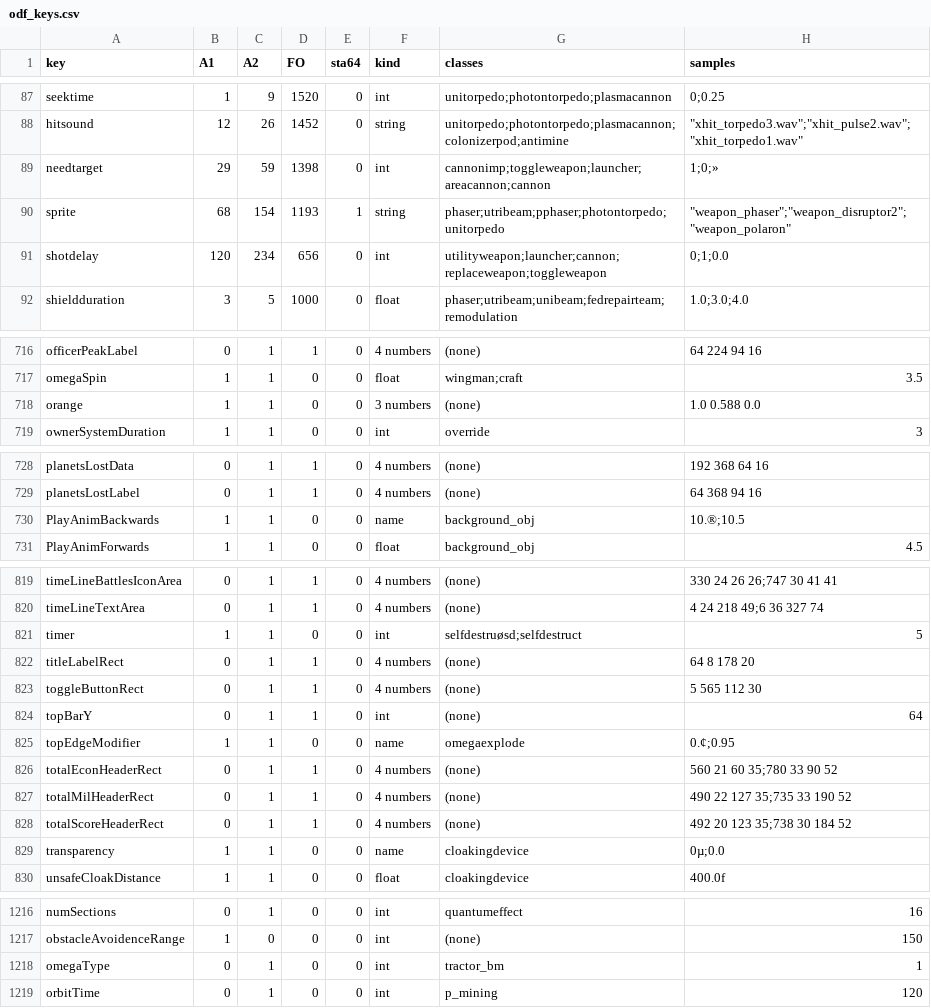
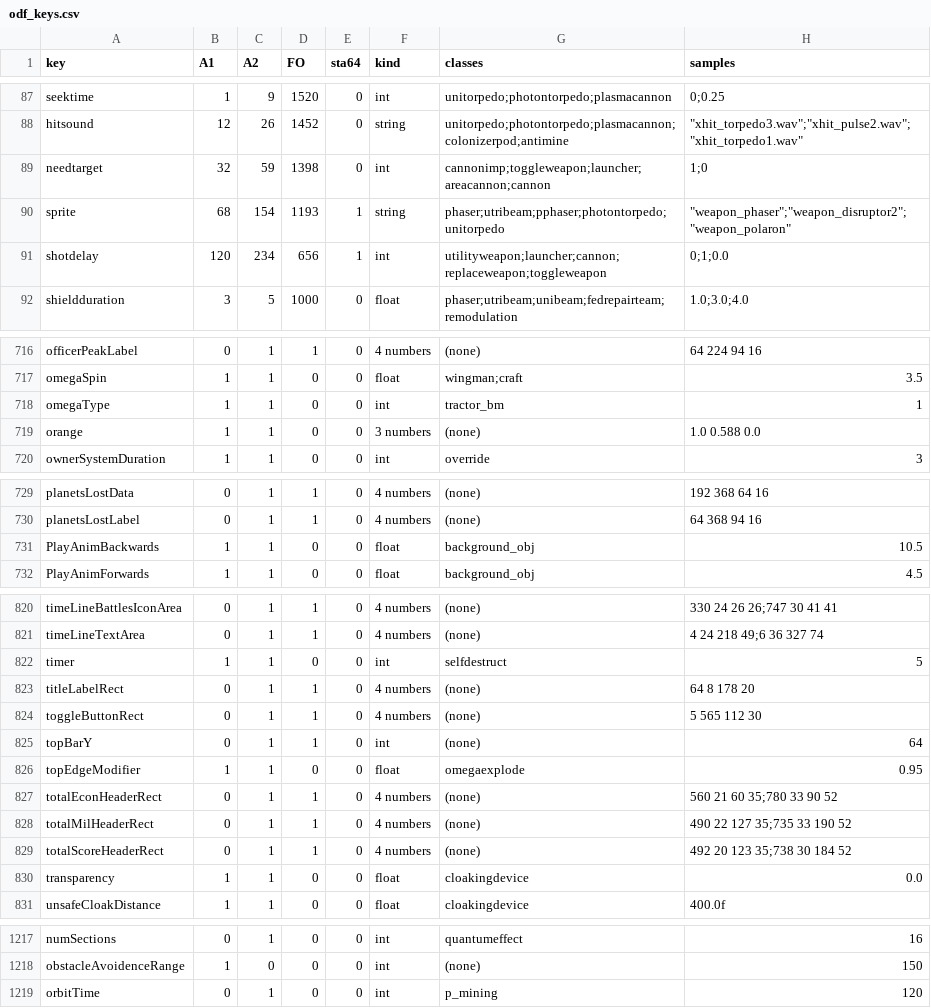
Before and after one commit to TamsynnImogen/STA64, a CSV file: docs/data/odf_keys.csv, drawn as a sheet; only a part is shown, gaps mark what is left out; removed rows and columns are numbered as before the commit, all else as after; the diff covers the shown part only; the diff names each change by its address in the sheet, - before the commit and + after, or states it on an @@ line.

```diff
--- a/docs/data/odf_keys.csv
+++ b/docs/data/odf_keys.csv
-B89 (A1): 29
+B89 (A1): 32
-H89 (samples): 1;0;»
+H89 (samples): 1;0
-E91 (sta64): 0
+E91 (sta64): 1
+row 718: omegaType | 1 | 1 | 0 | 0 | int | tractor_bm | 1
-F731 (kind): name
+F731 (kind): float
-H731 (samples): 10.®;10.5
+H731 (samples): 10.5
-G822 (classes): selfdestruøsd;selfdestruct
+G822 (classes): selfdestruct
-F826 (kind): name
+F826 (kind): float
-H826 (samples): 0.¢;0.95
+H826 (samples): 0.95
-F830 (kind): name
+F830 (kind): float
-H830 (samples): 0µ;0.0
+H830 (samples): 0.0
-row 1218: omegaType | 0 | 1 | 0 | 0 | int | tractor_bm | 1
```
Also changed, not shown: 38 edited cells elsewhere in this file, 9 other files.
